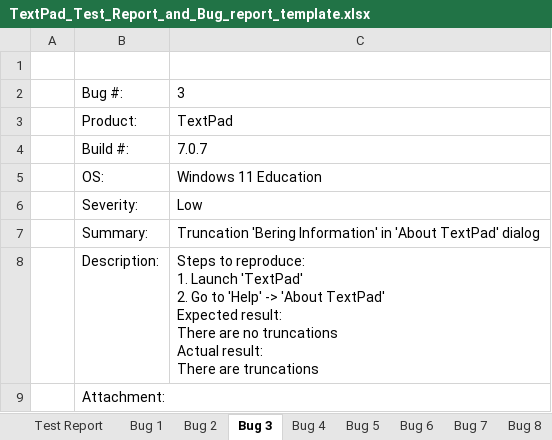
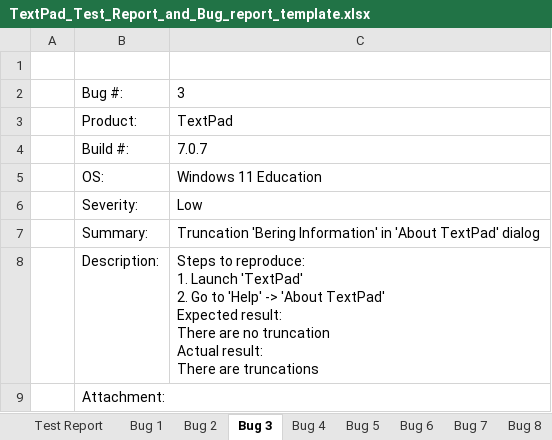
Before and after one commit to henrykuningas5512/TarkvarasysteemideTestimine, an Excel workbook: TextPad 7/TextPad_Test_Report_and_Bug_report_template.xlsx, sheet Bug 3, drawn as a sheet; values as stored, in another font and other column widths than the file's, no borders; charts and pictures not drawn; ↵ is a line break in a cell; the diff names each change by its address in the sheet, - before the commit and + after, or states it on an @@ line.

```diff
--- a/TextPad 7/TextPad_Test_Report_and_Bug_report_template.xlsx (sheet Bug 3)
+++ b/TextPad 7/TextPad_Test_Report_and_Bug_report_template.xlsx (sheet Bug 3)
-C8: …are no truncations ↵ Actual result:…
+C8: …are no truncation ↵ Actual result:…
```
Also changed, not shown: sheet Bug 5, sheet Bug 4, sheet Test Report, charts or pictures.
